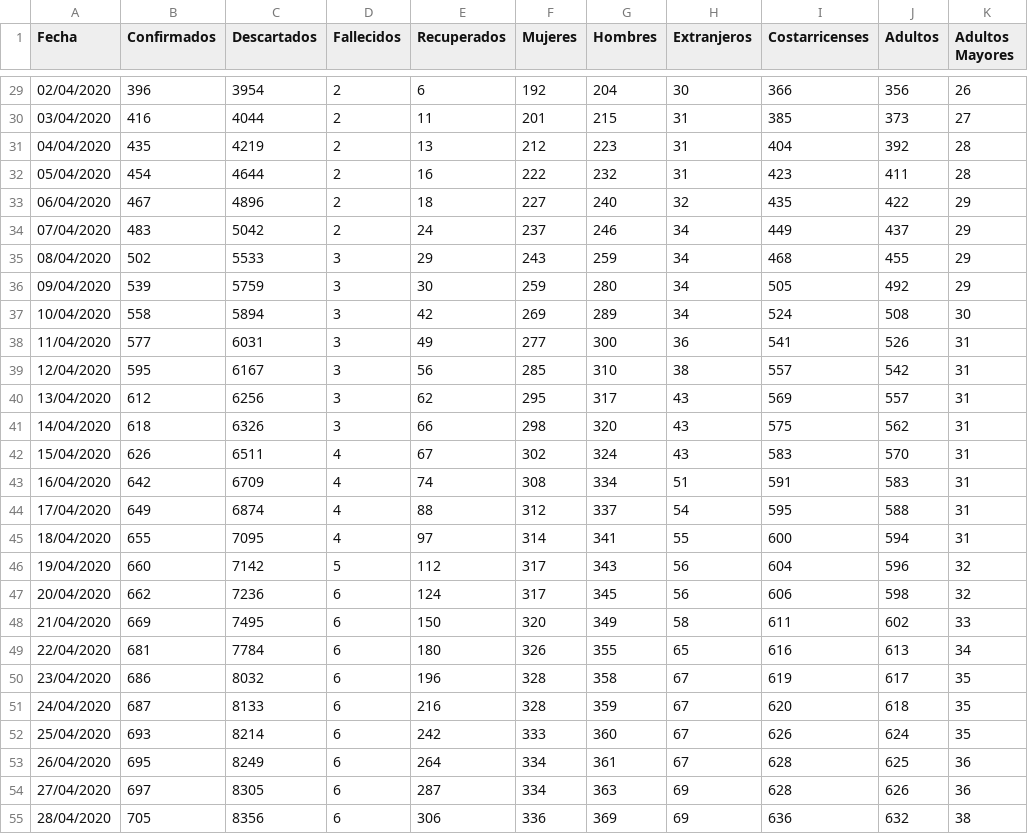
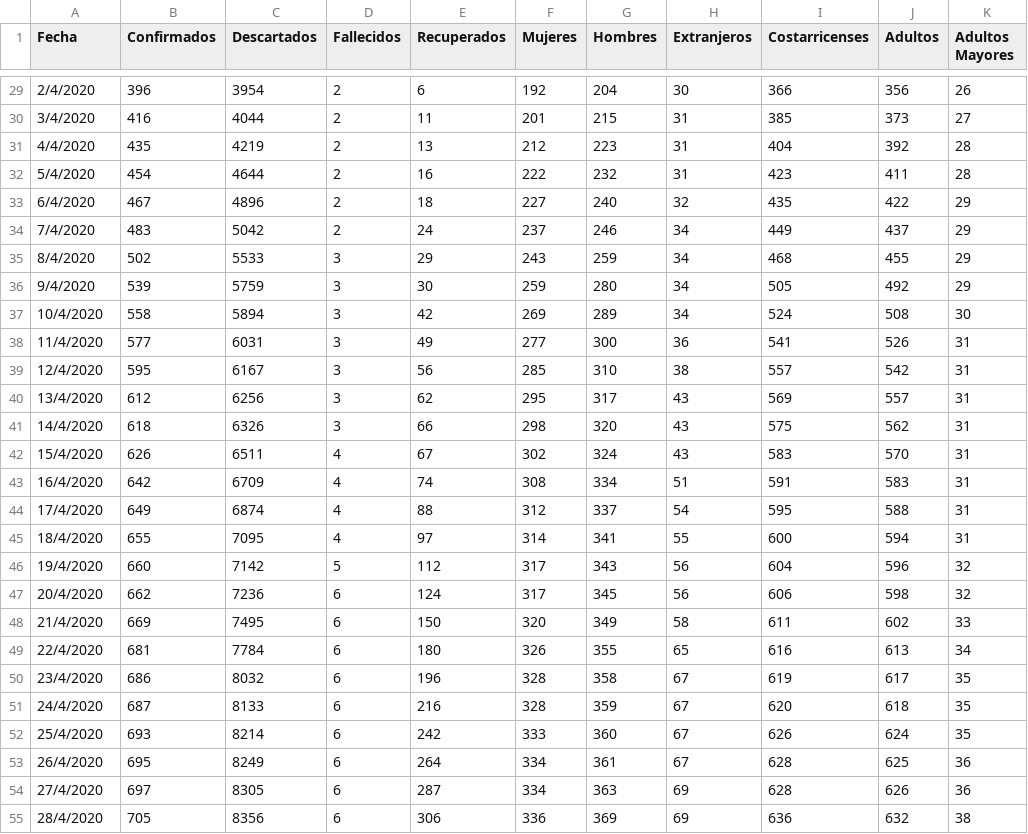
Before and after one commit to DabiaCenter/rastreador_covid_19_costa_rica, a CSV file: datos/covid19_general_cr.csv, drawn as a sheet; only a part is shown, gaps mark what is left out; the diff covers the shown part only; the diff names each change by its address in the sheet, - before the commit and + after, or states it on an @@ line.

```diff
--- a/datos/covid19_general_cr.csv
+++ b/datos/covid19_general_cr.csv
-A29 (Fecha): 02/04/2020
+A29 (Fecha): 2/4/2020
-A30 (Fecha): 03/04/2020
+A30 (Fecha): 3/4/2020
-A31 (Fecha): 04/04/2020
+A31 (Fecha): 4/4/2020
-A32 (Fecha): 05/04/2020
+A32 (Fecha): 5/4/2020
-A33 (Fecha): 06/04/2020
+A33 (Fecha): 6/4/2020
-A34 (Fecha): 07/04/2020
+A34 (Fecha): 7/4/2020
-A35 (Fecha): 08/04/2020
+A35 (Fecha): 8/4/2020
-A36 (Fecha): 09/04/2020
+A36 (Fecha): 9/4/2020
-A37 (Fecha): 10/04/2020
+A37 (Fecha): 10/4/2020
-A38 (Fecha): 11/04/2020
+A38 (Fecha): 11/4/2020
-A39 (Fecha): 12/04/2020
+A39 (Fecha): 12/4/2020
-A40 (Fecha): 13/04/2020
+A40 (Fecha): 13/4/2020
-A41 (Fecha): 14/04/2020
+A41 (Fecha): 14/4/2020
-A42 (Fecha): 15/04/2020
+A42 (Fecha): 15/4/2020
-A43 (Fecha): 16/04/2020
+A43 (Fecha): 16/4/2020
-A44 (Fecha): 17/04/2020
+A44 (Fecha): 17/4/2020
-A45 (Fecha): 18/04/2020
+A45 (Fecha): 18/4/2020
-A46 (Fecha): 19/04/2020
+A46 (Fecha): 19/4/2020
-A47 (Fecha): 20/04/2020
+A47 (Fecha): 20/4/2020
-A48 (Fecha): 21/04/2020
+A48 (Fecha): 21/4/2020
-A49 (Fecha): 22/04/2020
+A49 (Fecha): 22/4/2020
-A50 (Fecha): 23/04/2020
+A50 (Fecha): 23/4/2020
-A51 (Fecha): 24/04/2020
+A51 (Fecha): 24/4/2020
-A52 (Fecha): 25/04/2020
+A52 (Fecha): 25/4/2020
-A53 (Fecha): 26/04/2020
+A53 (Fecha): 26/4/2020
-A54 (Fecha): 27/04/2020
+A54 (Fecha): 27/4/2020
-A55 (Fecha): 28/04/2020
+A55 (Fecha): 28/4/2020
```
Also changed, not shown: 1 added row and 28 edited cells elsewhere in this file, datos/covid19_cantones_cr.csv, 22 other files.
